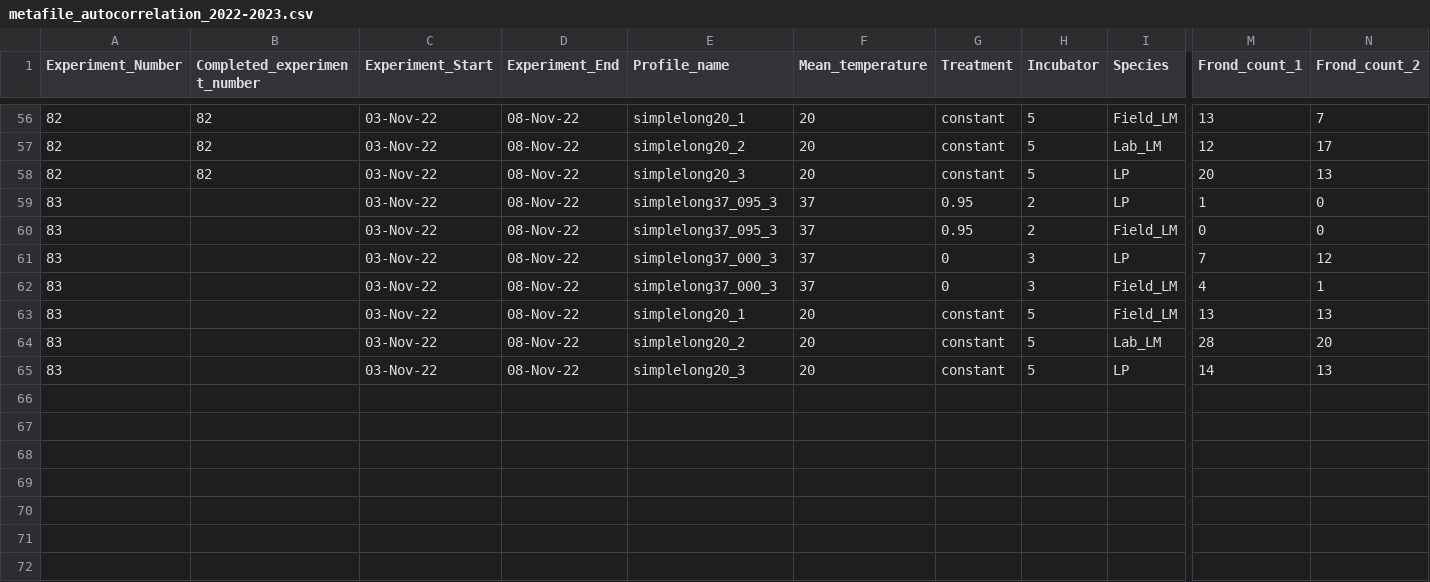
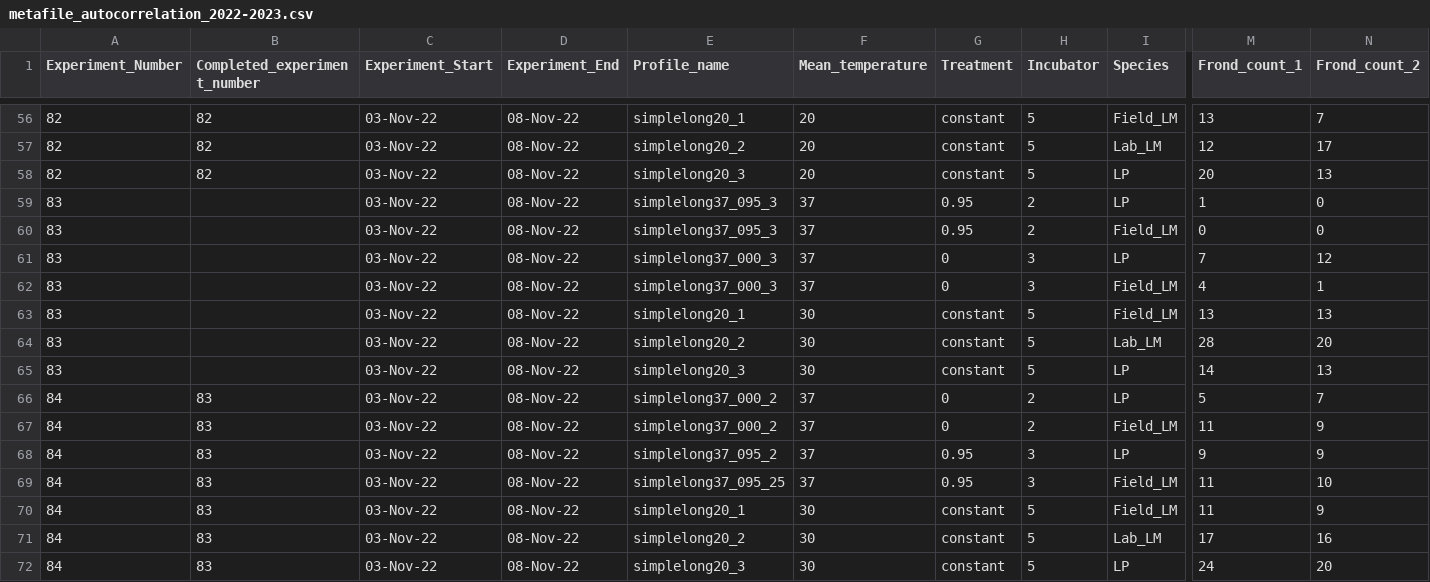
Before and after one commit to Cuddington-Lab/thermal-experiments, a CSV file: metafile_autocorrelation_2022-2023.csv, drawn as a sheet; only a part is shown, gaps mark what is left out; rows hold the shown columns only; the diff names each change by its address in the sheet, - before the commit and + after, or states it on an @@ line.

Commit message:
Add files via upload
metafile updated with exp84 counts

```diff
--- a/metafile_autocorrelation_2022-2023.csv
+++ b/metafile_autocorrelation_2022-2023.csv
-F63:F65 (Mean_temperature): 20
+F63:F65 (Mean_temperature): 30
+row 66: 84 | 83 | 03-Nov-22 | 08-Nov-22 | simplelong37_000_2 | 37 | 0 | 2 | LP | 5 | 7
+row 67: 84 | 83 | 03-Nov-22 | 08-Nov-22 | simplelong37_000_2 | 37 | 0 | 2 | Field_LM | 11 | 9
+row 68: 84 | 83 | 03-Nov-22 | 08-Nov-22 | simplelong37_095_2 | 37 | 0.95 | 3 | LP | 9 | 9
+row 69: 84 | 83 | 03-Nov-22 | 08-Nov-22 | simplelong37_095_25 | 37 | 0.95 | 3 | Field_LM | 11 | 10
+row 70: 84 | 83 | 03-Nov-22 | 08-Nov-22 | simplelong20_1 | 30 | constant | 5 | Field_LM | 11 | 9
+row 71: 84 | 83 | 03-Nov-22 | 08-Nov-22 | simplelong20_2 | 30 | constant | 5 | Lab_LM | 17 | 16
+row 72: 84 | 83 | 03-Nov-22 | 08-Nov-22 | simplelong20_3 | 30 | constant | 5 | LP | 24 | 20
```
